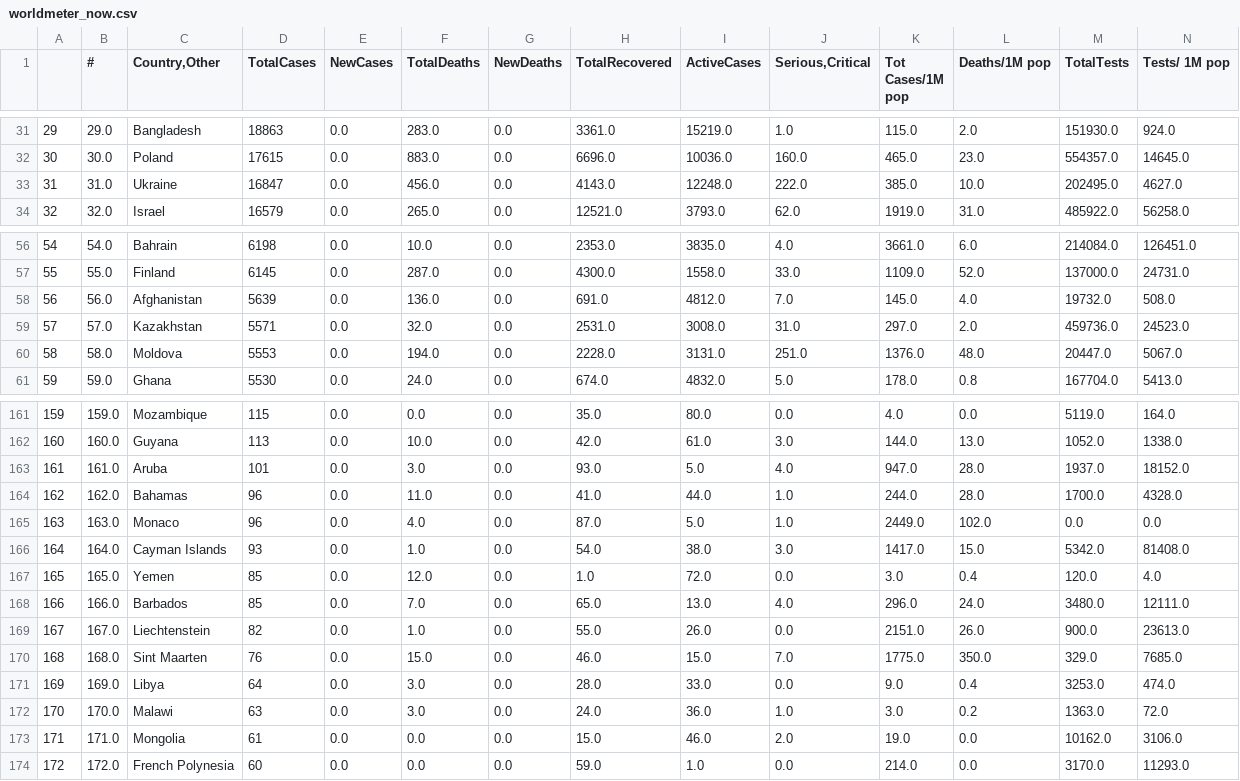
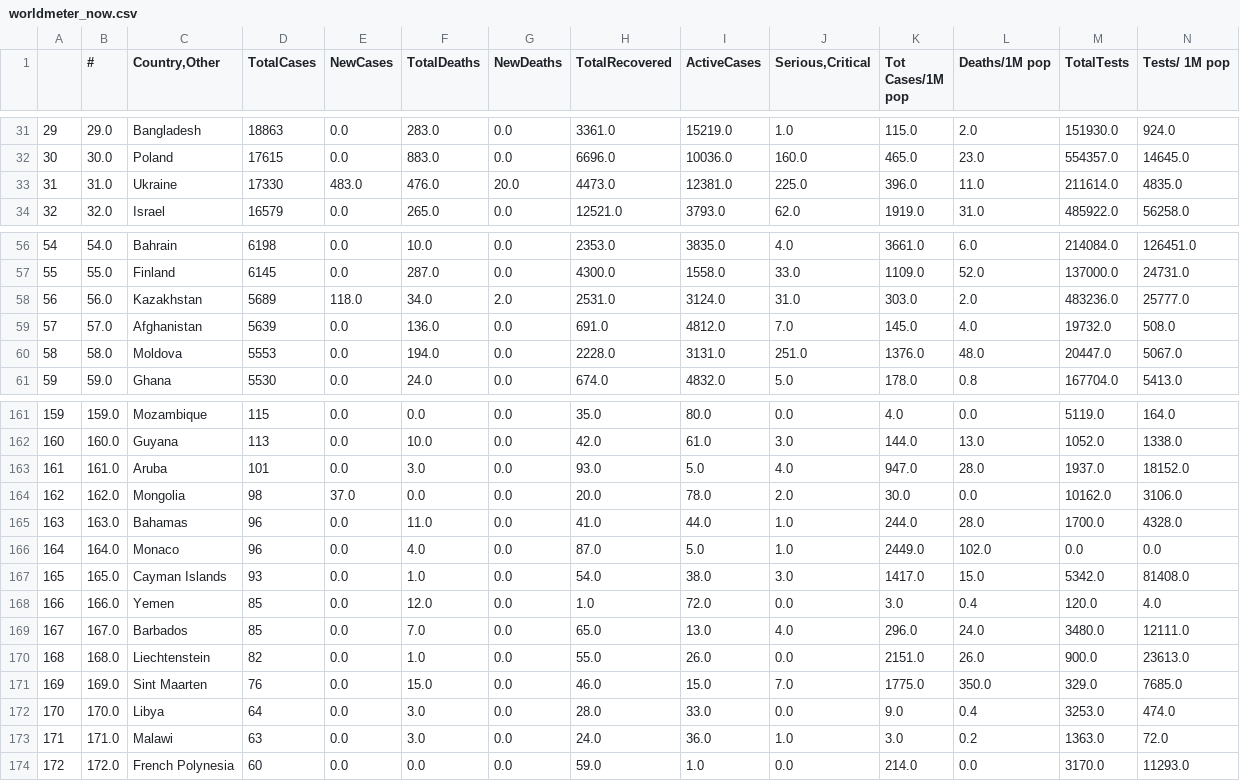
Before and after one commit to kevorkkeheian/DataScience, a CSV file: datasets/worldmeter_now.csv, drawn as a sheet; only a part is shown, gaps mark what is left out; removed rows and columns are numbered as before the commit, all else as after; rows hold the shown columns only; the diff covers the shown part only; the diff names each change by its address in the sheet, - before the commit and + after, or states it on an @@ line.

```diff
--- a/datasets/worldmeter_now.csv
+++ b/datasets/worldmeter_now.csv
-D33 (TotalCases): 16847
+D33 (TotalCases): 17330
-E33 (NewCases): 0.0
+E33 (NewCases): 483.0
-F33 (TotalDeaths): 456.0
+F33 (TotalDeaths): 476.0
-G33 (NewDeaths): 0.0
+G33 (NewDeaths): 20.0
-H33 (TotalRecovered): 4143.0
+H33 (TotalRecovered): 4473.0
-I33 (ActiveCases): 12248.0
+I33 (ActiveCases): 12381.0
-J33 (Serious,Critical): 222.0
+J33 (Serious,Critical): 225.0
-K33 (Tot Cases/1M pop): 385.0
+K33 (Tot Cases/1M pop): 396.0
-L33 (Deaths/1M pop): 10.0
+L33 (Deaths/1M pop): 11.0
-M33 (TotalTests): 202495.0
+M33 (TotalTests): 211614.0
-N33 (Tests/ 1M pop): 4627.0
+N33 (Tests/ 1M pop): 4835.0
+row 58: 56 | 56.0 | Kazakhstan | 5689 | 118.0 | 34.0 | 2.0 | 2531.0 | 3124.0 | 31.0 | 303.0 | 2.0 | 483236.0 | 25777.0
-A59: 56
+A59: 57
-B59 (#): 56.0
+B59 (#): 57.0
-row 59: 57 | 57.0 | Kazakhstan | 5571 | 0.0 | 32.0 | 0.0 | 2531.0 | 3008.0 | 31.0 | 297.0 | 2.0 | 459736.0 | 24523.0
+row 164: 162 | 162.0 | Mongolia | 98 | 37.0 | 0.0 | 0.0 | 20.0 | 78.0 | 2.0 | 30.0 | 0.0 | 10162.0 | 3106.0
-A165: 162
+A165: 163
-B165 (#): 162.0
+B165 (#): 163.0
-A166: 163
+A166: 164
-B166 (#): 163.0
+B166 (#): 164.0
-A167: 164
+A167: 165
-B167 (#): 164.0
+B167 (#): 165.0
-A168: 165
+A168: 166
-B168 (#): 165.0
+B168 (#): 166.0
-A169: 166
+A169: 167
-B169 (#): 166.0
+B169 (#): 167.0
-A170: 167
+A170: 168
-B170 (#): 167.0
+B170 (#): 168.0
-A171: 168
+A171: 169
-B171 (#): 168.0
+B171 (#): 169.0
-A172: 169
+A172: 170
-B172 (#): 169.0
+B172 (#): 170.0
-A173: 170
+A173: 171
-B173 (#): 170.0
+B173 (#): 171.0
-row 173: 171 | 171.0 | Mongolia | 61 | 0.0 | 0.0 | 0.0 | 15.0 | 46.0 | 2.0 | 19.0 | 0.0 | 10162.0 | 3106.0
```
Also changed, not shown: 53 edited cells elsewhere in this file.
